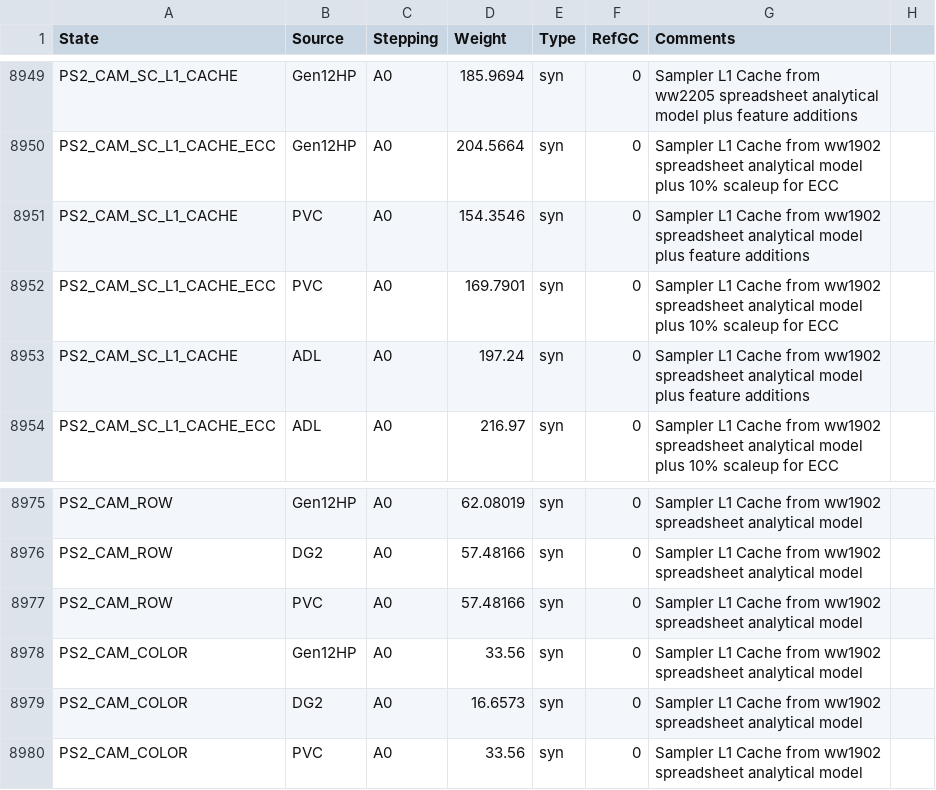
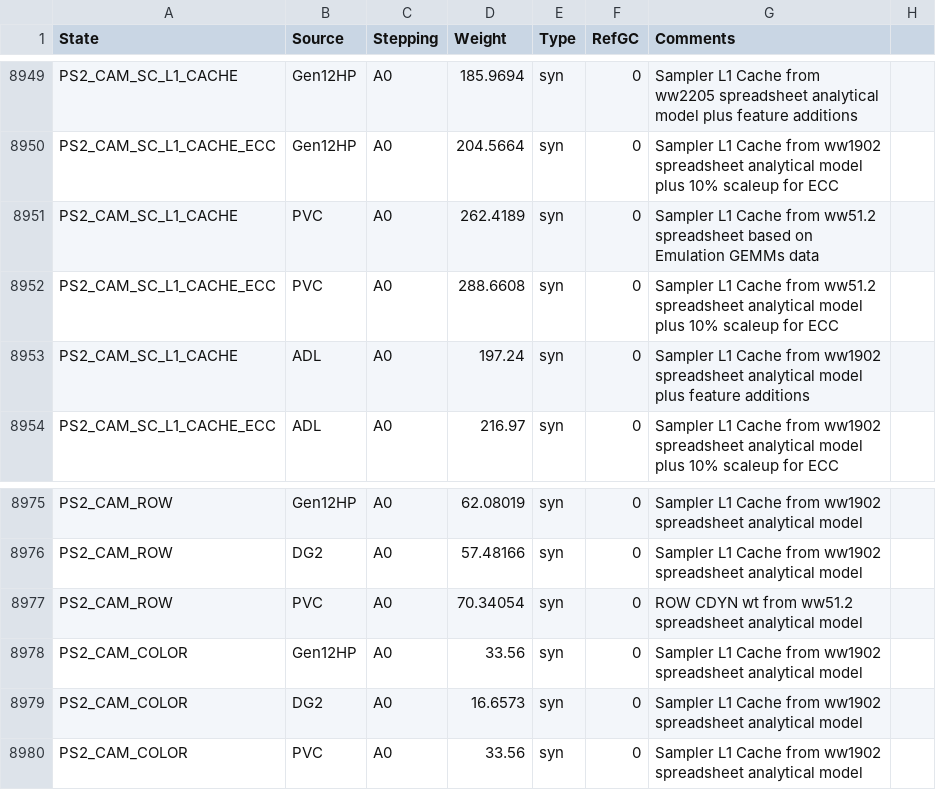
Before and after one commit to tushgarg20/Alps-ci-cd, a CSV file: Inputs/cdyn.csv, drawn as a sheet; only a part is shown, gaps mark what is left out; the diff covers the shown part only.

Commit message:
Changed the CDYN weights of all clusters and scaling factors for PVC based on ww51.2 spreadsheet

```diff
--- a/Inputs/cdyn.csv
+++ b/Inputs/cdyn.csv
@@ -8950,4 +8950,4 @@ PS2_CAM_SC_L1_CACHE,Gen12HP,A0,185.9694,syn,0,Sampler L1 Cache from ww2205 sprea
 PS2_CAM_SC_L1_CACHE_ECC,Gen12HP,A0,204.5664,syn,0,Sampler L1 Cache from ww1902 spreadsheet analytical model plus 10% scaleup for ECC,
-PS2_CAM_SC_L1_CACHE,PVC,A0,154.3546,syn,0,Sampler L1 Cache from ww1902 spreadsheet analytical model plus feature additions,
-PS2_CAM_SC_L1_CACHE_ECC,PVC,A0,169.7901,syn,0,Sampler L1 Cache from ww1902 spreadsheet analytical model plus 10% scaleup for ECC,
+PS2_CAM_SC_L1_CACHE,PVC,A0,262.4189,syn,0,Sampler L1 Cache from ww51.2 spreadsheet based on Emulation GEMMs data,
+PS2_CAM_SC_L1_CACHE_ECC,PVC,A0,288.6608,syn,0,Sampler L1 Cache from ww51.2 spreadsheet analytical model plus 10% scaleup for ECC,
 PS2_CAM_SC_L1_CACHE,ADL,A0,197.24,syn,0,Sampler L1 Cache from ww1902 spreadsheet analytical model plus feature additions,
@@ -8976,3 +8976,3 @@ PS2_CAM_ROW,Gen12HP,A0,62.08019,syn,0,Sampler L1 Cache from ww1902 spreadsheet a
 PS2_CAM_ROW,DG2,A0,57.48166,syn,0,Sampler L1 Cache from ww1902 spreadsheet analytical model,
-PS2_CAM_ROW,PVC,A0,57.48166,syn,0,Sampler L1 Cache from ww1902 spreadsheet analytical model,
+PS2_CAM_ROW,PVC,A0,70.34054,syn,0, ROW CDYN wt from ww51.2 spreadsheet analytical model,
 PS2_CAM_COLOR,Gen12HP,A0,33.56,syn,0,Sampler L1 Cache from ww1902 spreadsheet analytical model,
```
Also changed, not shown: 27 edited cells elsewhere in this file, Inputs/syn_cdyn_cagr.csv, 1 other file.
